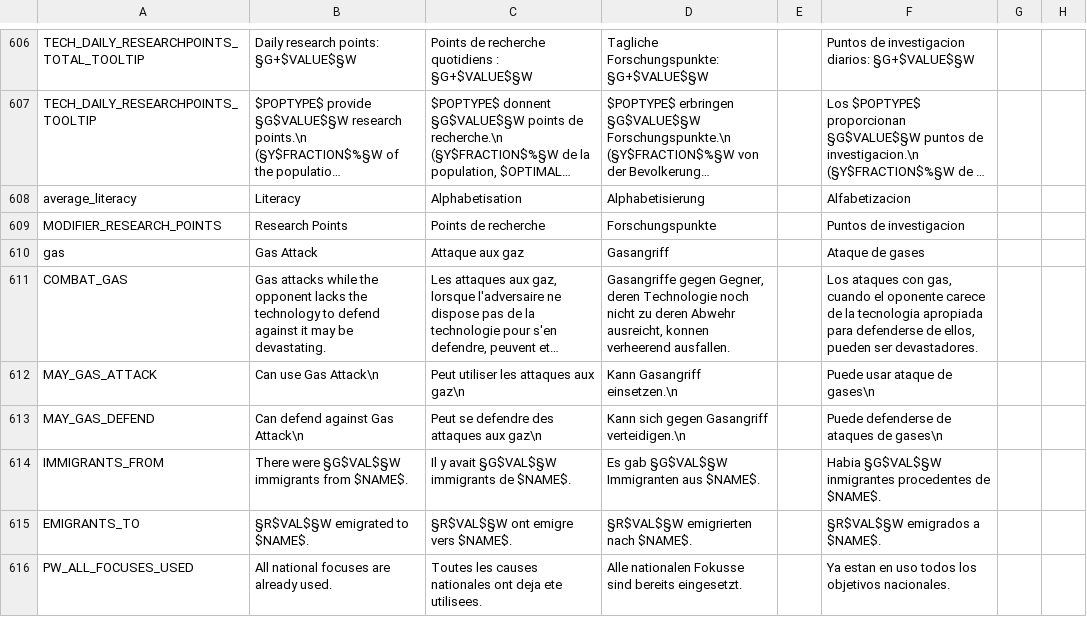
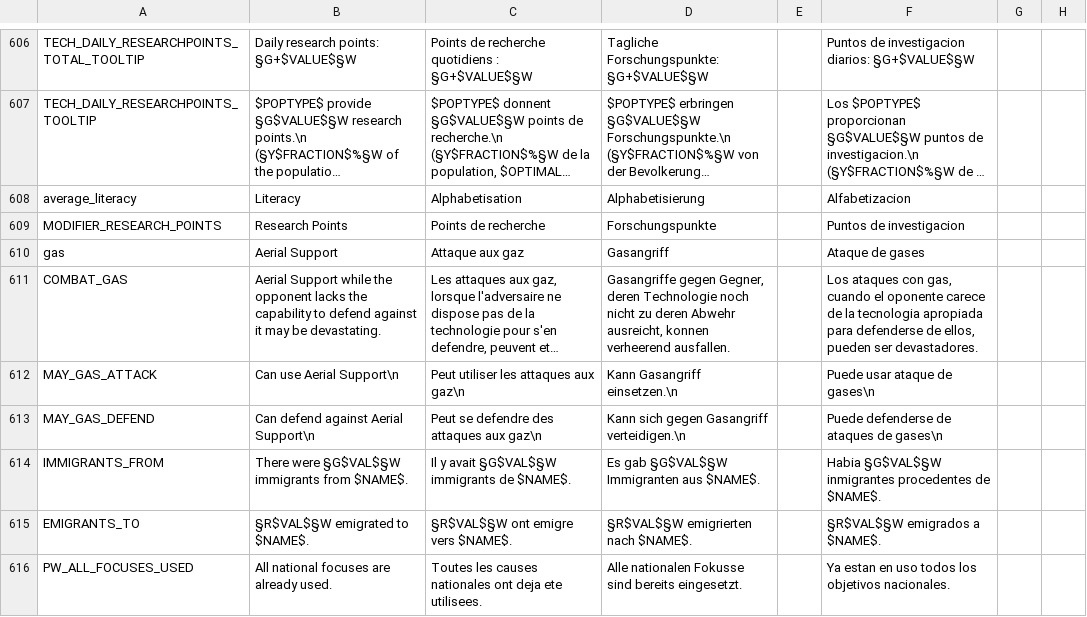
Before and after one commit to The-Third-Age/TTA-Victoria-2, a CSV file: localisation/__VANILLA_TEXT_ANSI.csv, drawn as a sheet; only a part is shown, gaps mark what is left out; long unchanged cells end in …; the diff names each change by its address in the sheet, - before the commit and + after, or states it on an @@ line.

```diff
--- a/localisation/__VANILLA_TEXT_ANSI.csv
+++ b/localisation/__VANILLA_TEXT_ANSI.csv
-B610: Gas Attack
+B610: Aerial Support
-B611: Gas attacks while the opponent lacks the technology to defend…
+B611: Aerial Support while the opponent lacks the capability to defend…
-B612: Can use Gas Attack\n
+B612: Can use Aerial Support\n
-B613: Can defend against Gas Attack\n
+B613: Can defend against Aerial Support\n
```
Also changed, not shown: localisation/inventions.csv, localisation/tech.csv, 3 other files.
